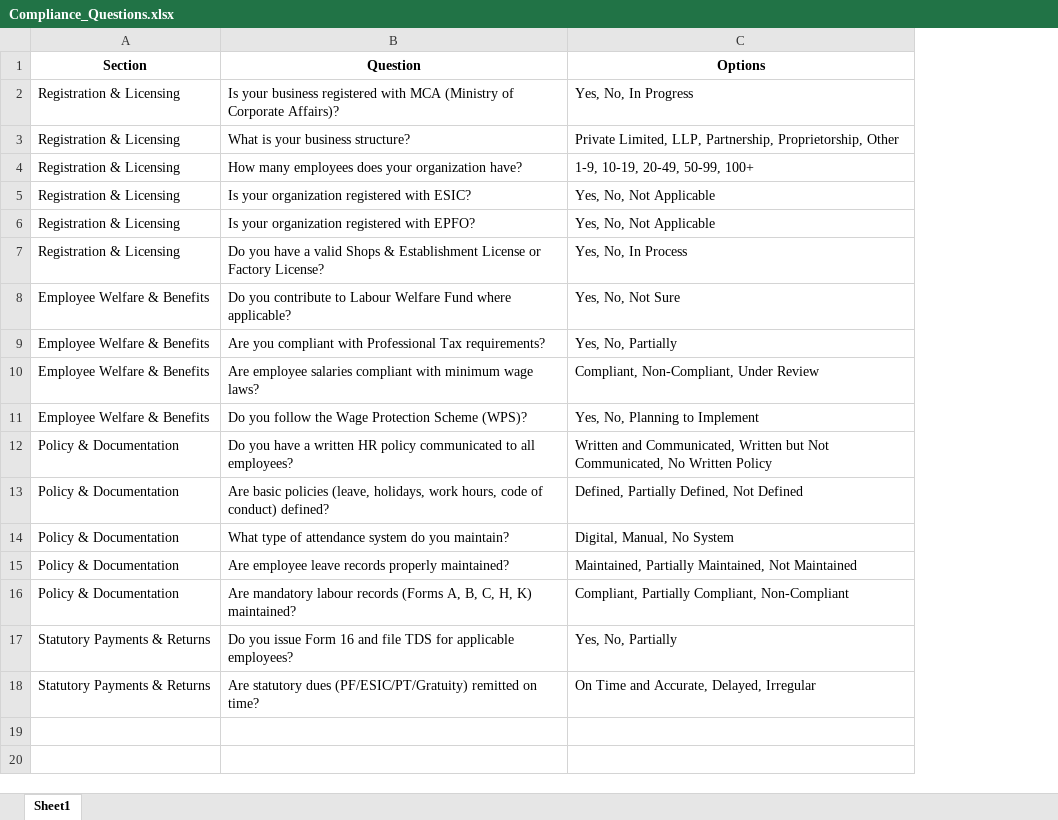
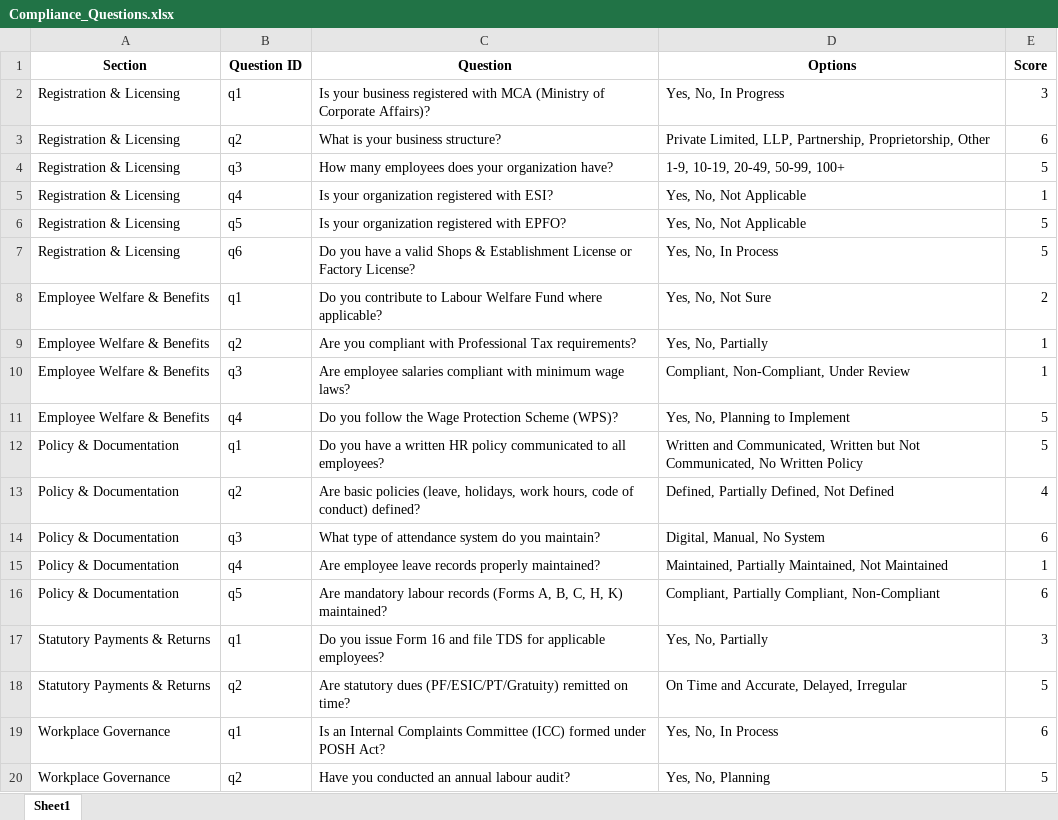
Before and after one commit to Ashfaque24/HR-compliance--Analyzer-, an Excel workbook: public/assets/Compliance_Questions.xlsx, sheet Sheet1, drawn as a sheet; values as stored, in another font and other column widths than the file's, no borders; addresses are those after the commit; the diff names each change by its address in the sheet, - before the commit and + after, or states it on an @@ line.

```diff
--- a/public/assets/Compliance_Questions.xlsx (sheet Sheet1)
+++ b/public/assets/Compliance_Questions.xlsx (sheet Sheet1)
+column B (Question ID), rows 2-18: q1 | q2 | q3 | q4 | q5 | q6 | q1 | q2 | q3 | q4 | q1 | q2 | q3 | q4 | q5 | q1 | q2
+column E (Score), rows 2-18: 3 | 6 | 5 | 1 | 5 | 5 | 2 | 1 | 1 | 5 | 5 | 4 | 6 | 1 | 6 | 3 | 5
-C5 (Question): Is your organization registered with ESIC?
+C5 (Question): Is your organization registered with ESI?
+row 19: Workplace Governance | q1 | Is an Internal Complaints Committee (ICC) formed under POSH Act? | Yes, No, In Process | 6
+row 20: Workplace Governance | q2 | Have you conducted an annual labour audit? | Yes, No, Planning | 5
```
Also changed, not shown: 15 other files.
